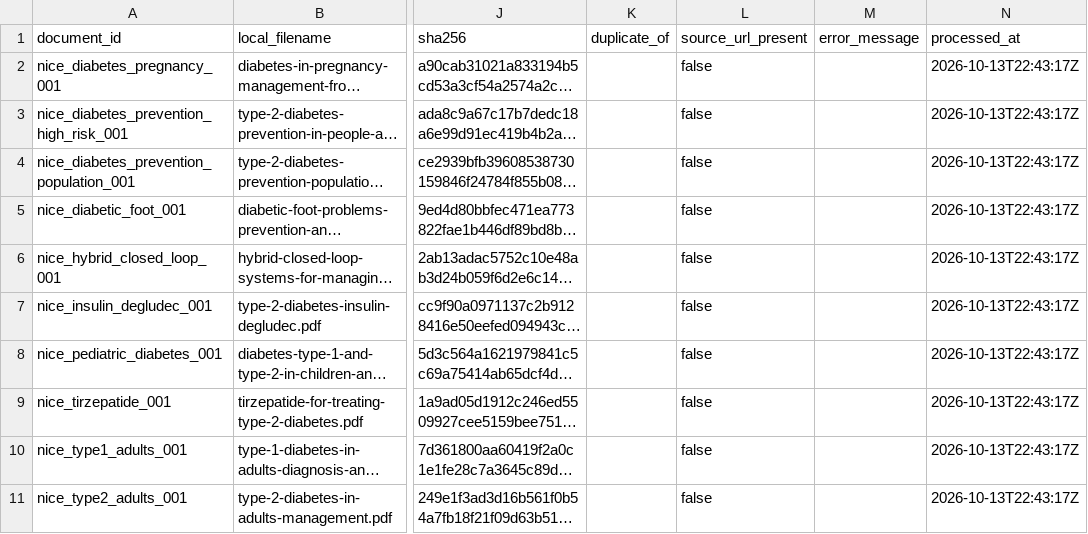
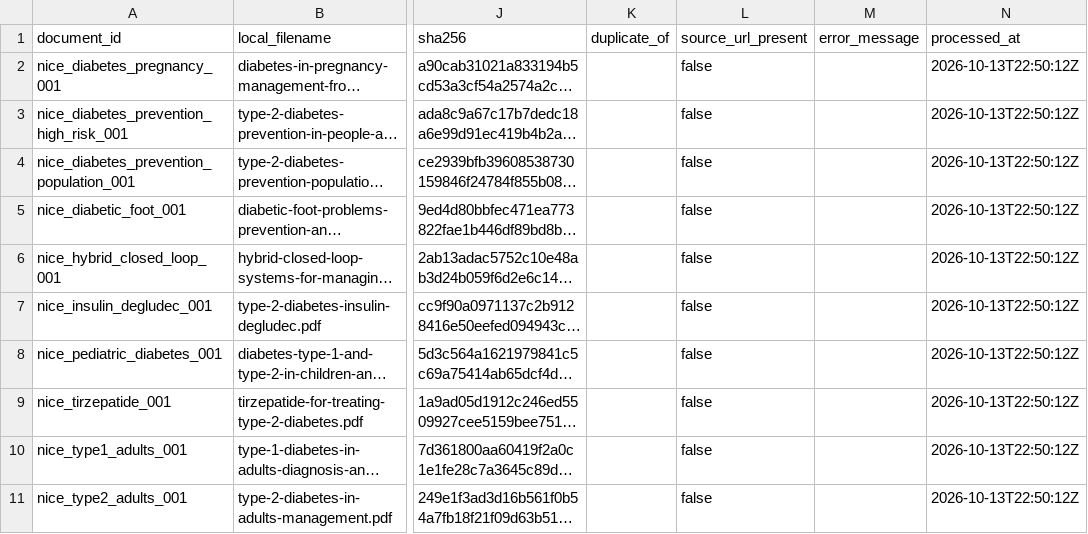
Before and after one commit to Hoaho0918/healthcare-graphRAG-pipeline, a CSV file: data/processed/ingestion_report.csv, drawn as a sheet; only a part is shown, gaps mark what is left out; long unchanged cells end in …; the diff names each change by its address in the sheet, - before the commit and + after, or states it on an @@ line.

Commit message:
feat: rebuild vector retrieval for 10-document corpus

```diff
--- a/data/processed/ingestion_report.csv
+++ b/data/processed/ingestion_report.csv
-N2:N11 (processed_at): 2026-10-13T22:43:17Z
+N2:N11 (processed_at): 2026-10-13T22:50:12Z
```
Also changed, not shown: 4 other files.
